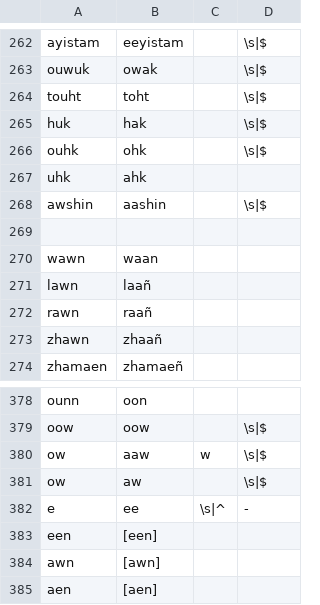
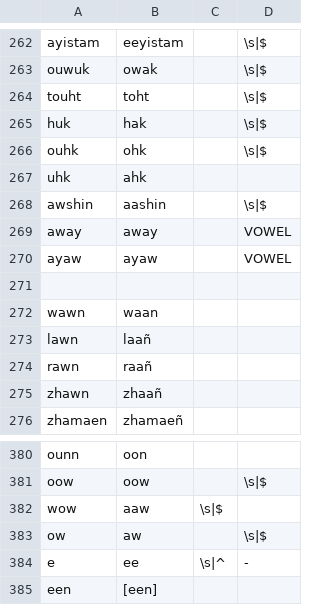
Before and after one commit to p2wilrc/g2p, a CSV file: g2p/mappings/langs/crg/crg-tmd-to-dv-full.csv, drawn as a sheet; only a part is shown, gaps mark what is left out; the shorter side is filled out with more unchanged rows.

Commit message:
fixed remaining 2 i think

```diff
--- a/g2p/mappings/langs/crg/crg-tmd-to-dv-full.csv
+++ b/g2p/mappings/langs/crg/crg-tmd-to-dv-full.csv
@@ -268,2 +268,4 @@ uhk,ahk
 awshin,aashin,,\s|$
+away,away,,VOWEL
+ayaw,ayaw,,VOWEL
 
@@ -379,3 +381,3 @@ ounn,oon
 oow,oow,,\s|$
-ow,aaw,w,\s|$
+wow,aaw,\s|$
 ow,aw,,\s|$
```
